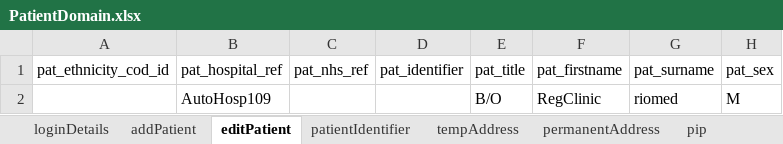
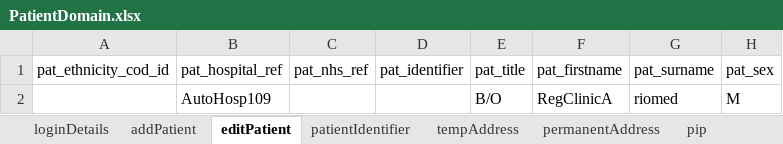
Before and after one commit to manojvyavahare27/DemoServerCellma4ClinicalAuto-, an Excel workbook: ExcelFiles/PatientDomain.xlsx, sheet editPatient, drawn as a sheet; only a part is shown; values as stored, in another font and other column widths than the file's, no borders; the diff names each change by its address in the sheet, - before the commit and + after, or states it on an @@ line.

```diff
--- a/ExcelFiles/PatientDomain.xlsx (sheet editPatient)
+++ b/ExcelFiles/PatientDomain.xlsx (sheet editPatient)
-F2 (pat_firstname): RegClinic
+F2 (pat_firstname): RegClinicA
```
Also changed, not shown: sheet addPatient, sheet patDetails, sheet patientIdentifier, ExcelFiles/AppointmentDomain.xlsx, ExcelFiles/PharmacyDomain.xlsx, 3 other files.
